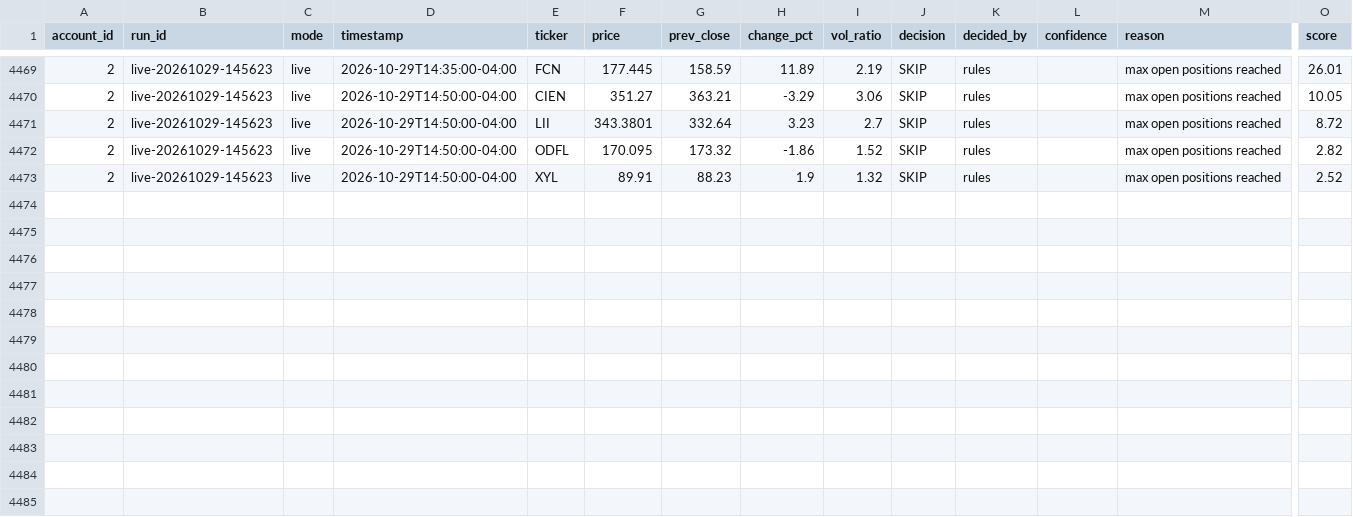
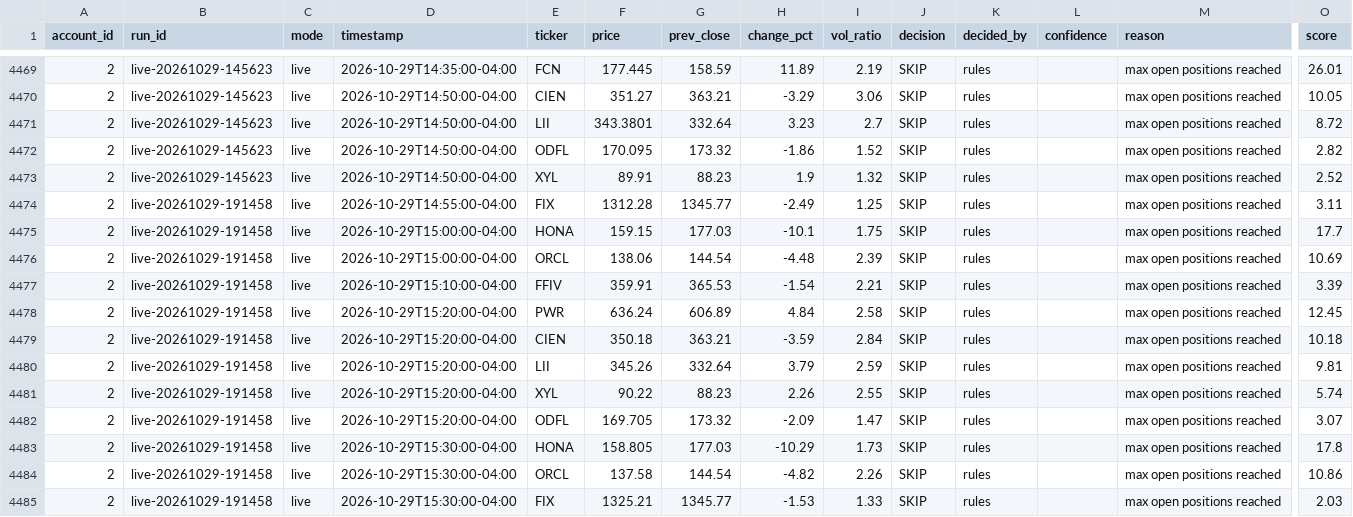
Before and after one commit to PatGuettler/robinhood-trade, a CSV file: signals.csv, drawn as a sheet; only a part is shown, gaps mark what is left out; rows hold the shown columns only; the diff names each change by its address in the sheet, - before the commit and + after, or states it on an @@ line.

Commit message:
paper: live 2026-10-29T23:14:59Z

```diff
--- a/signals.csv
+++ b/signals.csv
+row 4474: 2 | live-20261029-191458 | live | 2026-10-29T14:55:00-04:00 | FIX | 1312.28 | 1345.77 | -2.49 | 1.25 | SKIP | rules |  | max open positions reached | 3.11
+row 4475: 2 | live-20261029-191458 | live | 2026-10-29T15:00:00-04:00 | HONA | 159.15 | 177.03 | -10.1 | 1.75 | SKIP | rules |  | max open positions reached | 17.7
+row 4476: 2 | live-20261029-191458 | live | 2026-10-29T15:00:00-04:00 | ORCL | 138.06 | 144.54 | -4.48 | 2.39 | SKIP | rules |  | max open positions reached | 10.69
+row 4477: 2 | live-20261029-191458 | live | 2026-10-29T15:10:00-04:00 | FFIV | 359.91 | 365.53 | -1.54 | 2.21 | SKIP | rules |  | max open positions reached | 3.39
+row 4478: 2 | live-20261029-191458 | live | 2026-10-29T15:20:00-04:00 | PWR | 636.24 | 606.89 | 4.84 | 2.58 | SKIP | rules |  | max open positions reached | 12.45
+row 4479: 2 | live-20261029-191458 | live | 2026-10-29T15:20:00-04:00 | CIEN | 350.18 | 363.21 | -3.59 | 2.84 | SKIP | rules |  | max open positions reached | 10.18
+row 4480: 2 | live-20261029-191458 | live | 2026-10-29T15:20:00-04:00 | LII | 345.26 | 332.64 | 3.79 | 2.59 | SKIP | rules |  | max open positions reached | 9.81
+row 4481: 2 | live-20261029-191458 | live | 2026-10-29T15:20:00-04:00 | XYL | 90.22 | 88.23 | 2.26 | 2.55 | SKIP | rules |  | max open positions reached | 5.74
+row 4482: 2 | live-20261029-191458 | live | 2026-10-29T15:20:00-04:00 | ODFL | 169.705 | 173.32 | -2.09 | 1.47 | SKIP | rules |  | max open positions reached | 3.07
+row 4483: 2 | live-20261029-191458 | live | 2026-10-29T15:30:00-04:00 | HONA | 158.805 | 177.03 | -10.29 | 1.73 | SKIP | rules |  | max open positions reached | 17.8
+row 4484: 2 | live-20261029-191458 | live | 2026-10-29T15:30:00-04:00 | ORCL | 137.58 | 144.54 | -4.82 | 2.26 | SKIP | rules |  | max open positions reached | 10.86
+row 4485: 2 | live-20261029-191458 | live | 2026-10-29T15:30:00-04:00 | FIX | 1325.21 | 1345.77 | -1.53 | 1.33 | SKIP | rules |  | max open positions reached | 2.03
```
Also changed, not shown: equity.csv, positions.csv, 3 other files.
